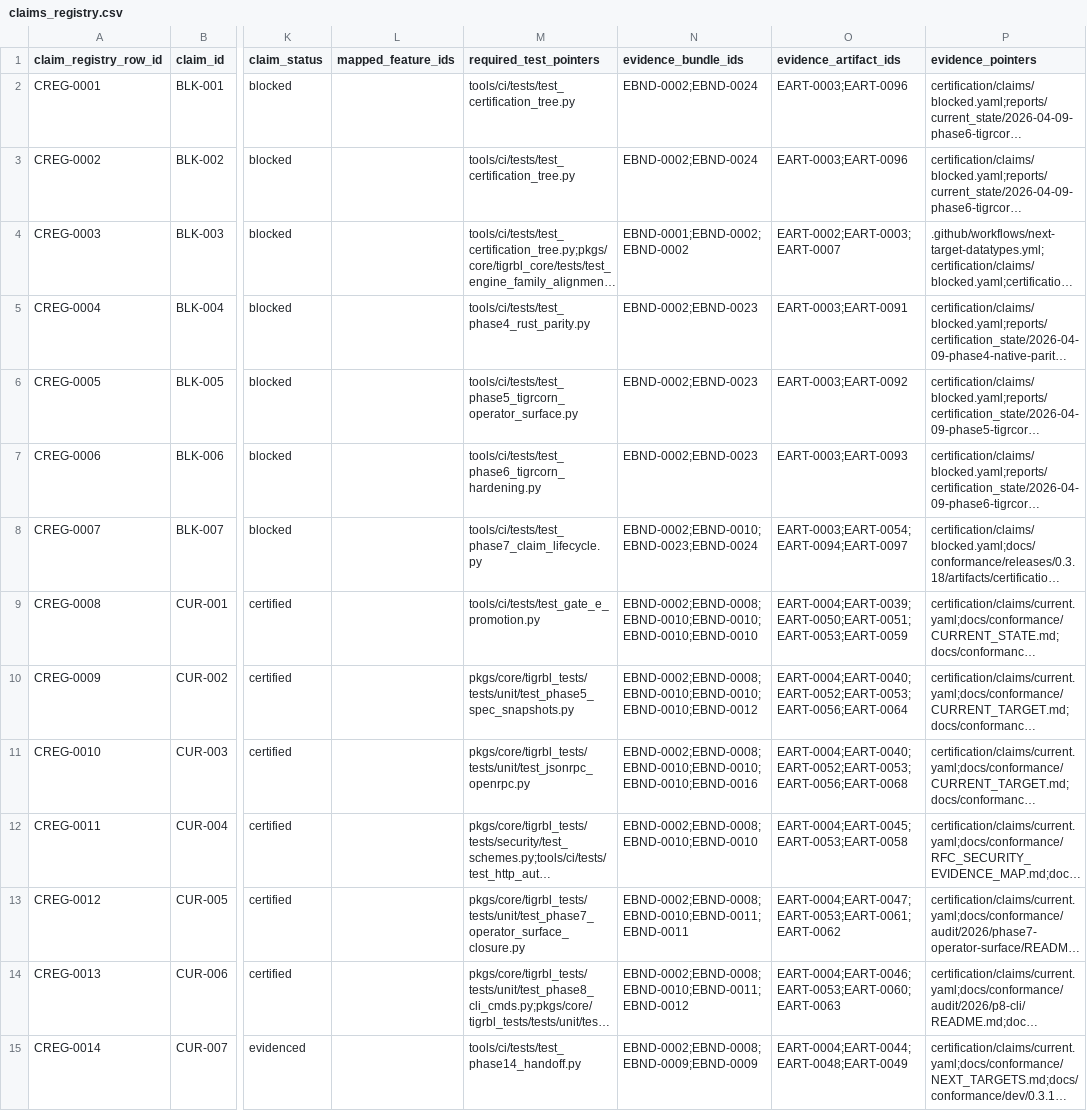
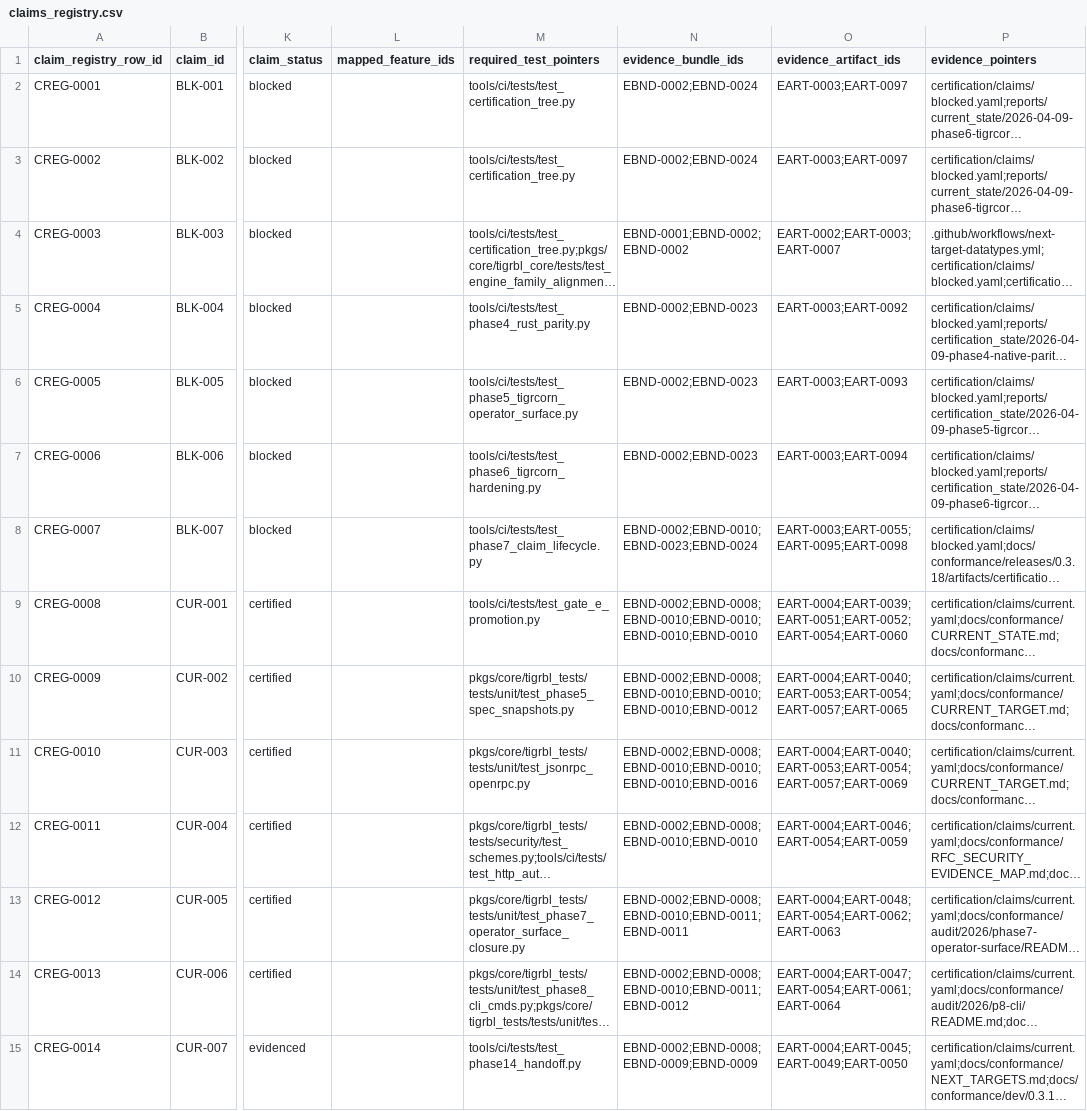
Before and after one commit to tigrbl/tigrbl, a CSV file: certification/registries/claims_registry.csv, drawn as a sheet; only a part is shown, gaps mark what is left out; long unchanged cells end in …; the diff covers the shown part only; the diff names each change by its address in the sheet, - before the commit and + after, or states it on an @@ line.

```diff
--- a/certification/registries/claims_registry.csv
+++ b/certification/registries/claims_registry.csv
-O2:O3 (evidence_artifact_ids): EART-0003;EART-0096
+O2:O3 (evidence_artifact_ids): EART-0003;EART-0097
-O5 (evidence_artifact_ids): EART-0003;EART-0091
+O5 (evidence_artifact_ids): EART-0003;EART-0092
-O6 (evidence_artifact_ids): EART-0003;EART-0092
+O6 (evidence_artifact_ids): EART-0003;EART-0093
-O7 (evidence_artifact_ids): EART-0003;EART-0093
+O7 (evidence_artifact_ids): EART-0003;EART-0094
-O8 (evidence_artifact_ids): EART-0003;EART-0054;EART-0094;EART-0097
+O8 (evidence_artifact_ids): EART-0003;EART-0055;EART-0095;EART-0098
-O9 (evidence_artifact_ids): EART-0004;EART-0039;EART-0050;EART-0051;EART-0053;EART-0059
+O9 (evidence_artifact_ids): EART-0004;EART-0039;EART-0051;EART-0052;EART-0054;EART-0060
-O10 (evidence_artifact_ids): EART-0004;EART-0040;EART-0052;EART-0053;EART-0056;EART-0064
+O10 (evidence_artifact_ids): EART-0004;EART-0040;EART-0053;EART-0054;EART-0057;EART-0065
-O11 (evidence_artifact_ids): EART-0004;EART-0040;EART-0052;EART-0053;EART-0056;EART-0068
+O11 (evidence_artifact_ids): EART-0004;EART-0040;EART-0053;EART-0054;EART-0057;EART-0069
-O12 (evidence_artifact_ids): EART-0004;EART-0045;EART-0053;EART-0058
+O12 (evidence_artifact_ids): EART-0004;EART-0046;EART-0054;EART-0059
-O13 (evidence_artifact_ids): EART-0004;EART-0047;EART-0053;EART-0061;EART-0062
+O13 (evidence_artifact_ids): EART-0004;EART-0048;EART-0054;EART-0062;EART-0063
-O14 (evidence_artifact_ids): EART-0004;EART-0046;EART-0053;EART-0060;EART-0063
+O14 (evidence_artifact_ids): EART-0004;EART-0047;EART-0054;EART-0061;EART-0064
-O15 (evidence_artifact_ids): EART-0004;EART-0044;EART-0048;EART-0049
+O15 (evidence_artifact_ids): EART-0004;EART-0045;EART-0049;EART-0050
```
Also changed, not shown: 7 added rows and 38 edited cells elsewhere in this file, certification/registries/feature_registry.csv, certification/registries/test_registry.csv, 8 other files.
